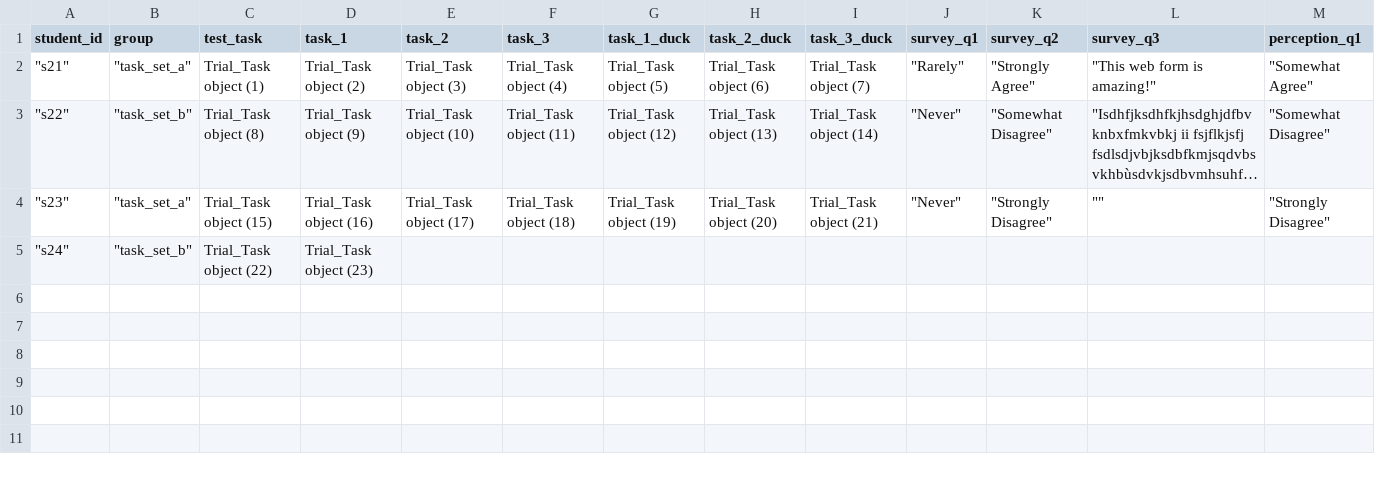
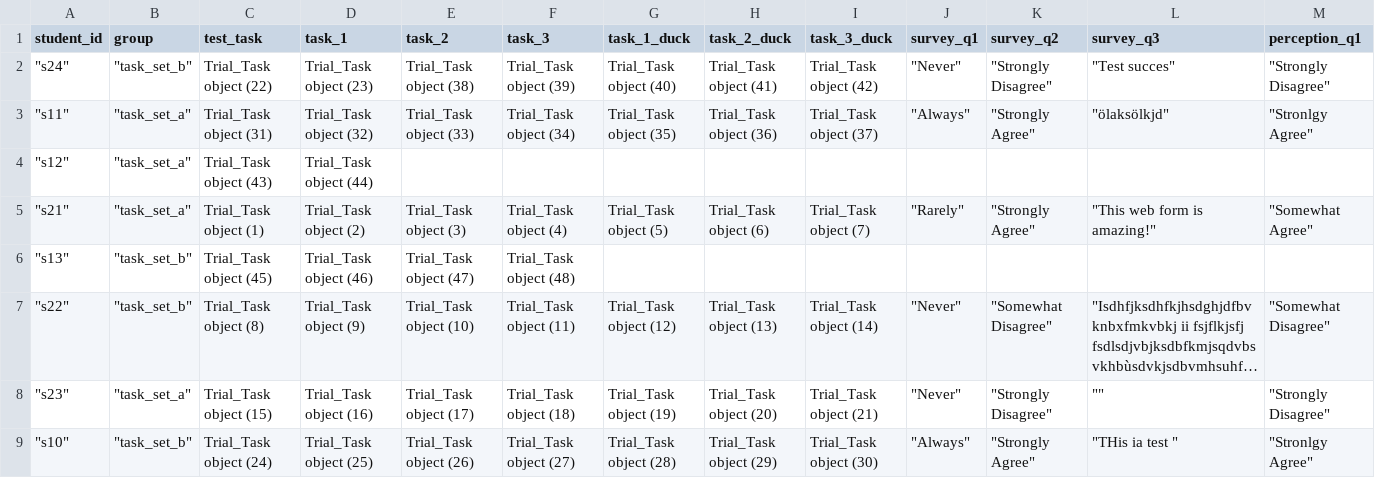
Before and after one commit to vera-bernhard/duck-exp, a CSV file: trial_data.csv, drawn as a sheet; only a part is shown; long unchanged cells end in …; removed rows and columns are numbered as before the commit, all else as after; rows hold the shown columns only; the diff names each change by its address in the sheet, - before the commit and + after, or states it on an @@ line.

Commit message:
Update data

```diff
--- a/trial_data.csv
+++ b/trial_data.csv
+row 2: "s24" | "task_set_b" | Trial_Task object (22) | Trial_Task object (23) | Trial_Task object (38) | Trial_Task object (39) | Trial_Task object (40) | Trial_Task object (41) | Trial_Task object (42) | "Never" | "Strongly Disagree" | "Test succes" | "Strongly Disagree"
+row 3: "s11" | "task_set_a" | Trial_Task object (31) | Trial_Task object (32) | Trial_Task object (33) | Trial_Task object (34) | Trial_Task object (35) | Trial_Task object (36) | Trial_Task object (37) | "Always" | "Strongly Agree" | "ölaksölkjd" | "Stronlgy Agree"
+row 4: "s12" | "task_set_a" | Trial_Task object (43) | Trial_Task object (44)
+row 6: "s13" | "task_set_b" | Trial_Task object (45) | Trial_Task object (46) | Trial_Task object (47) | Trial_Task object (48)
-row 5: "s24" | "task_set_b" | Trial_Task object (22) | Trial_Task object (23)
+row 9: "s10" | "task_set_b" | Trial_Task object (24) | Trial_Task object (25) | Trial_Task object (26) | Trial_Task object (27) | Trial_Task object (28) | Trial_Task object (29) | Trial_Task object (30) | "Always" | "Strongly Agree" | "THis ia test " | "Stronlgy Agree"
```
Also changed, not shown: 1 other file.
